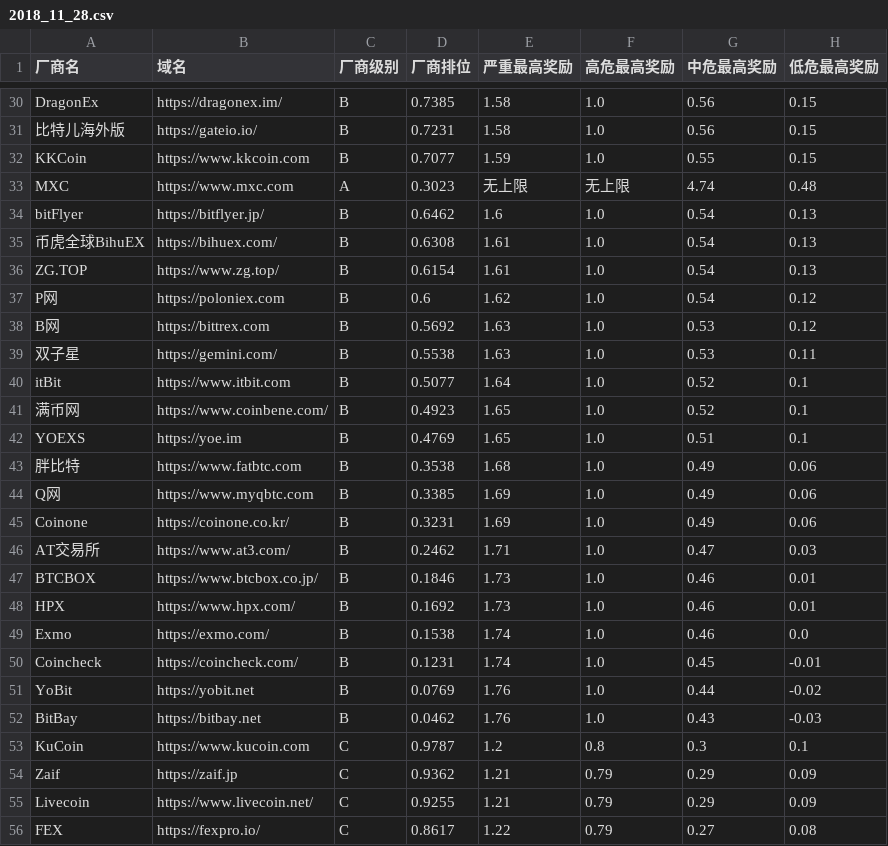
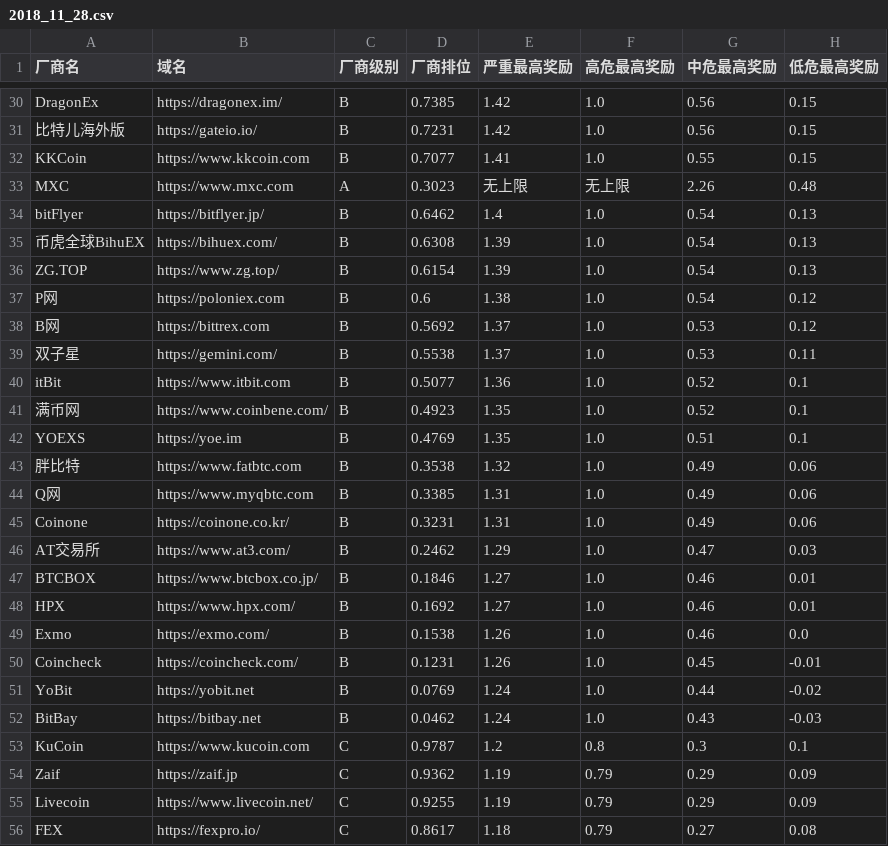
Before and after one commit to bugxio/BVRS, a CSV file: exchange/2018_11_28.csv, drawn as a sheet; only a part is shown, gaps mark what is left out; the diff covers the shown part only; the diff names each change by its address in the sheet, - before the commit and + after, or states it on an @@ line.

```diff
--- a/exchange/2018_11_28.csv
+++ b/exchange/2018_11_28.csv
-E30:E31 (严重最高奖励): 1.58
+E30:E31 (严重最高奖励): 1.42
-E32 (严重最高奖励): 1.59
+E32 (严重最高奖励): 1.41
-G33 (中危最高奖励): 4.74
+G33 (中危最高奖励): 2.26
-E34 (严重最高奖励): 1.6
+E34 (严重最高奖励): 1.4
-E35:E36 (严重最高奖励): 1.61
+E35:E36 (严重最高奖励): 1.39
-E37 (严重最高奖励): 1.62
+E37 (严重最高奖励): 1.38
-E38:E39 (严重最高奖励): 1.63
+E38:E39 (严重最高奖励): 1.37
-E40 (严重最高奖励): 1.64
+E40 (严重最高奖励): 1.36
-E41:E42 (严重最高奖励): 1.65
+E41:E42 (严重最高奖励): 1.35
-E43 (严重最高奖励): 1.68
+E43 (严重最高奖励): 1.32
-E44:E45 (严重最高奖励): 1.69
+E44:E45 (严重最高奖励): 1.31
-E46 (严重最高奖励): 1.71
+E46 (严重最高奖励): 1.29
-E47:E48 (严重最高奖励): 1.73
+E47:E48 (严重最高奖励): 1.27
-E49:E50 (严重最高奖励): 1.74
+E49:E50 (严重最高奖励): 1.26
-E51:E52 (严重最高奖励): 1.76
+E51:E52 (严重最高奖励): 1.24
-E54:E55 (严重最高奖励): 1.21
+E54:E55 (严重最高奖励): 1.19
-E56 (严重最高奖励): 1.22
+E56 (严重最高奖励): 1.18
```
Also changed, not shown: 168 edited cells elsewhere in this file.
